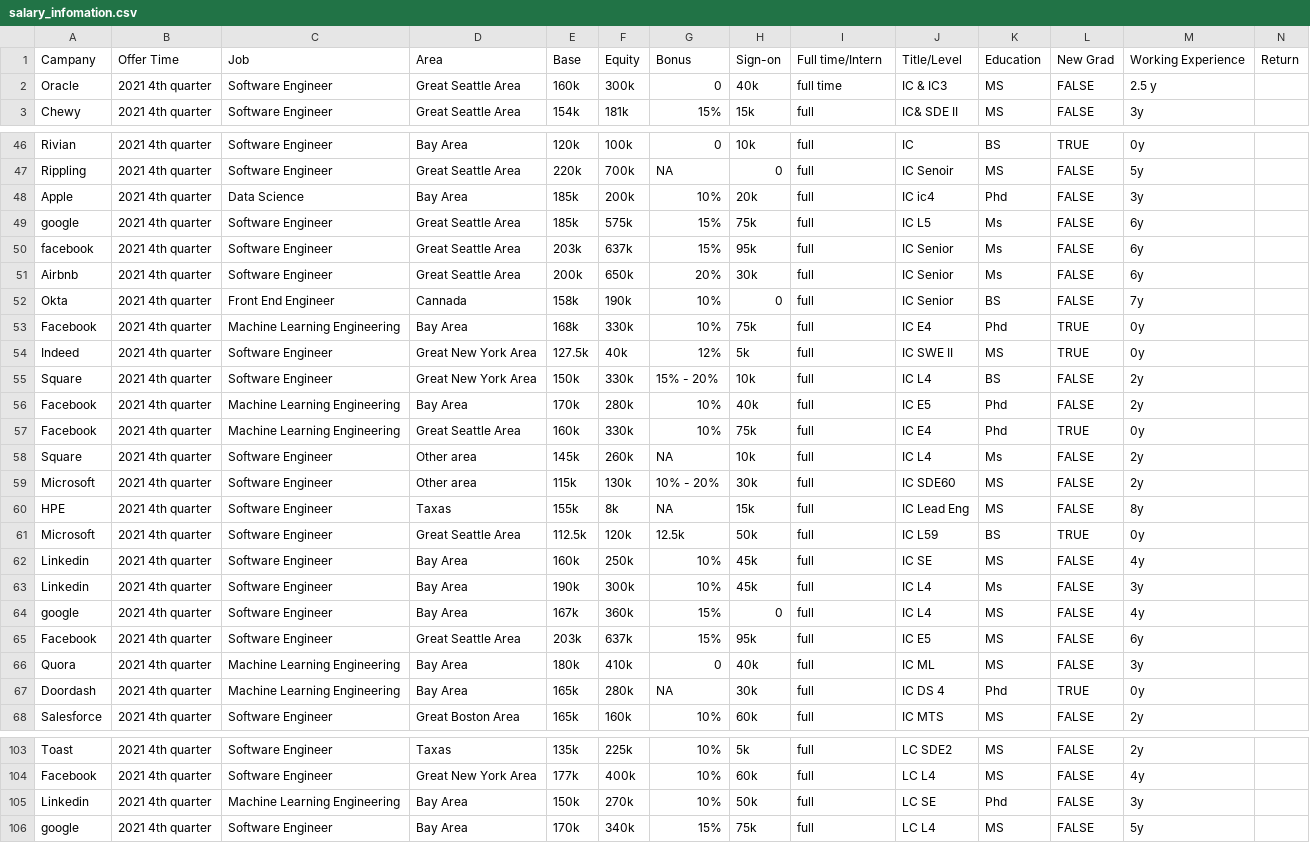
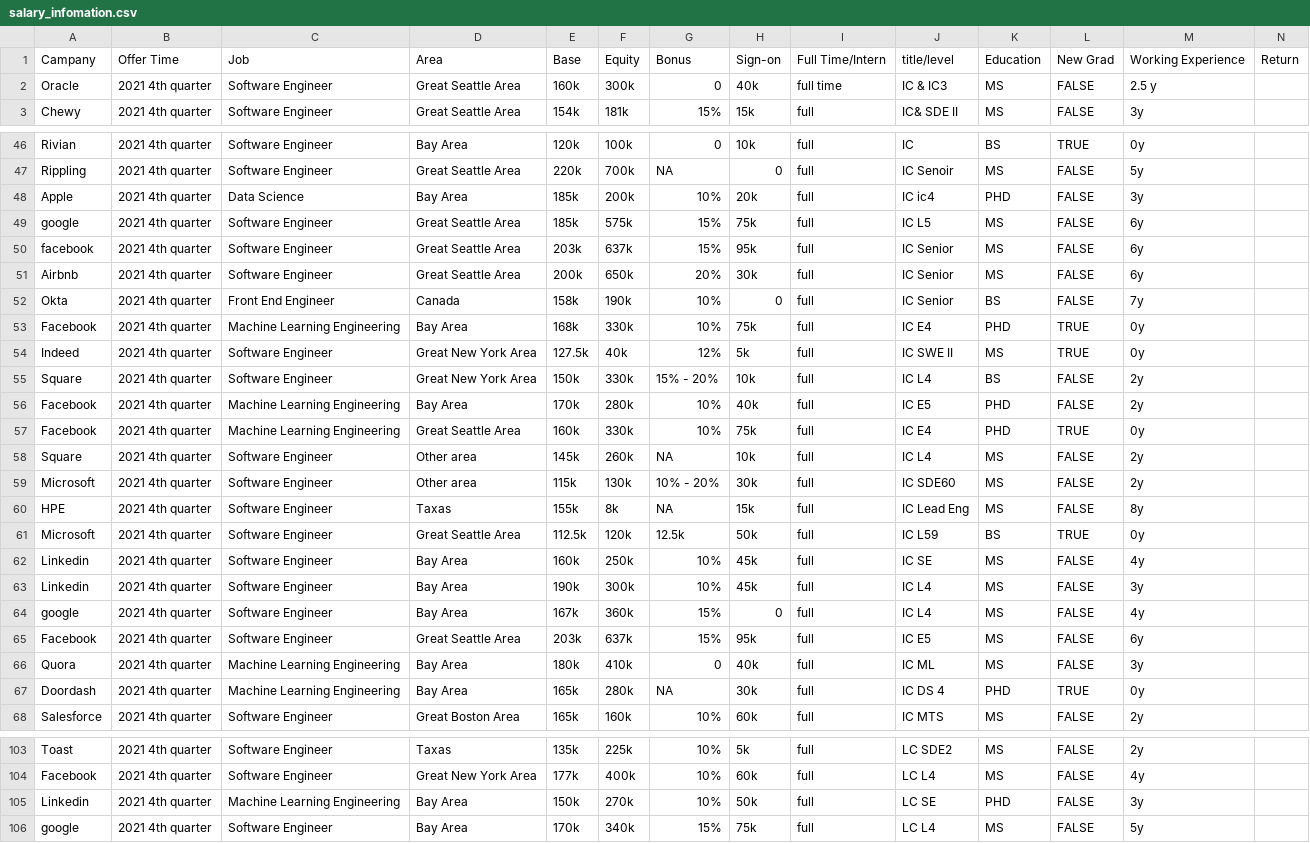
Before and after one commit to dorothyjx/damg-6105-Final-Project, a CSV file: salary_infomation.csv, drawn as a sheet; only a part is shown, gaps mark what is left out; the diff covers the shown part only.

```diff
--- a/salary_infomation.csv
+++ b/salary_infomation.csv
@@ -1,2 +1,2 @@
-Campany,Offer Time,Job,Area,Base,Equity,Bonus,Sign-on,Full time/Intern,Title/Level,Education,New Grad,Working Experience,Return
+Campany,Offer Time,Job,Area,Base,Equity,Bonus,Sign-on,Full Time/Intern,title/level,Education,New Grad,Working Experience,Return
 Oracle,2021 4th quarter,Software Engineer,Great Seattle Area,160k,300k,0,40k,full time,IC & IC3,MS,FALSE,2.5 y,
@@ -47,12 +47,12 @@ Rivian,2021 4th quarter,Software Engineer,Bay Area,120k,100k,0,10k,full,IC ,BS,T
 Rippling,2021 4th quarter,Software Engineer,Great Seattle Area,220k,700k,NA,0,full,IC Senoir,MS,FALSE,5y,
-Apple,2021 4th quarter,Data Science,Bay Area,185k,200k,10%,20k,full,IC ic4,Phd,FALSE,3y,
-google,2021 4th quarter,Software Engineer,Great Seattle Area,185k,575k,15%,75k,full,IC L5,Ms,FALSE,6y,
-facebook,2021 4th quarter,Software Engineer,Great Seattle Area,203k,637k,15%,95k,full,IC Senior,Ms,FALSE,6y,
-Airbnb,2021 4th quarter,Software Engineer,Great Seattle Area,200k,650k,20%,30k,full,IC Senior,Ms,FALSE,6y,
-Okta,2021 4th quarter,Front End Engineer,Cannada,158k,190k,10%,0,full,IC Senior,BS,FALSE,7y,
-Facebook,2021 4th quarter,Machine Learning Engineering ,Bay Area,168k,330k,10%,75k,full,IC E4,Phd,TRUE,0y,
+Apple,2021 4th quarter,Data Science,Bay Area,185k,200k,10%,20k,full,IC ic4,PHD,FALSE,3y,
+google,2021 4th quarter,Software Engineer,Great Seattle Area,185k,575k,15%,75k,full,IC L5,MS,FALSE,6y,
+facebook,2021 4th quarter,Software Engineer,Great Seattle Area,203k,637k,15%,95k,full,IC Senior,MS,FALSE,6y,
+Airbnb,2021 4th quarter,Software Engineer,Great Seattle Area,200k,650k,20%,30k,full,IC Senior,MS,FALSE,6y,
+Okta,2021 4th quarter,Front End Engineer,Canada,158k,190k,10%,0,full,IC Senior,BS,FALSE,7y,
+Facebook,2021 4th quarter,Machine Learning Engineering,Bay Area,168k,330k,10%,75k,full,IC E4,PHD,TRUE,0y,
 Indeed,2021 4th quarter,Software Engineer,Great New York Area,127.5k,40k,12%,5k,full,IC SWE II,MS,TRUE,0y,
 Square,2021 4th quarter,Software Engineer,Great New York Area,150k,330k,15% - 20%,10k,full,IC L4,BS,FALSE,2y,
-Facebook,2021 4th quarter,Machine Learning Engineering ,Bay Area,170k,280k,10%,40k,full,IC E5,Phd,FALSE,2y,
-Facebook,2021 4th quarter,Machine Learning Engineering ,Great Seattle Area,160k,330k,10%,75k,full,IC E4,Phd,TRUE,0y,
-Square,2021 4th quarter,Software Engineer,Other area,145k,260k,NA,10k,full,IC L4,Ms,FALSE,2y,
+Facebook,2021 4th quarter,Machine Learning Engineering,Bay Area,170k,280k,10%,40k,full,IC E5,PHD,FALSE,2y,
+Facebook,2021 4th quarter,Machine Learning Engineering,Great Seattle Area,160k,330k,10%,75k,full,IC E4,PHD,TRUE,0y,
+Square,2021 4th quarter,Software Engineer,Other area,145k,260k,NA,10k,full,IC L4,MS,FALSE,2y,
@@ -62,3 +62,3 @@ Microsoft,2021 4th quarter,Software Engineer,Great Seattle Area,112.5k,120k,12.5
 Linkedin,2021 4th quarter,Software Engineer,Bay Area,160k,250k,10%,45k,full,IC SE,MS,FALSE,4y,
-Linkedin,2021 4th quarter,Software Engineer,Bay Area,190k,300k,10%,45k,full,IC L4,Ms,FALSE,3y,
+Linkedin,2021 4th quarter,Software Engineer,Bay Area,190k,300k,10%,45k,full,IC L4,MS,FALSE,3y,
 google,2021 4th quarter,Software Engineer,Bay Area,167k,360k,15%,0,full,IC L4,MS,FALSE,4y,
@@ -67,2 +67,2 @@ Quora,2021 4th quarter,Machine Learning Engineering ,Bay Area,180k,410k,0,40k,fu
-Doordash,2021 4th quarter,Machine Learning Engineering ,Bay Area,165k,280k,NA,30k,full,IC DS 4,Phd,TRUE,0y,
+Doordash,2021 4th quarter,Machine Learning Engineering,Bay Area,165k,280k,NA,30k,full,IC DS 4,PHD,TRUE,0y,
 Salesforce,2021 4th quarter,Software Engineer,Great Boston Area,165k,160k,10%,60k,full,IC MTS,MS,FALSE,2y,
@@ -104,3 +104,3 @@ Toast,2021 4th quarter,Software Engineer,Taxas,135k,225k,10%,5k,full,LC SDE2,MS,
 Facebook,2021 4th quarter,Software Engineer,Great New York Area,177k,400k,10%,60k,full,LC L4,MS,FALSE,4y,
-Linkedin,2021 4th quarter,Machine Learning Engineering ,Bay Area,150k,270k,10%,50k,full,LC SE,Phd,FALSE,3y,
+Linkedin,2021 4th quarter,Machine Learning Engineering,Bay Area,150k,270k,10%,50k,full,LC SE,PHD,FALSE,3y,
 google,2021 4th quarter,Software Engineer,Bay Area,170k,340k,15%,75k,full,LC L4,MS,FALSE,5y,
```
Also changed, not shown: 1 removed row and 72 edited cells elsewhere in this file.
